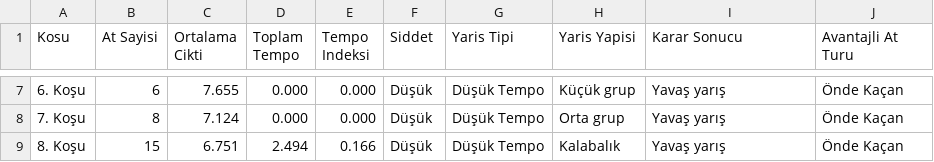
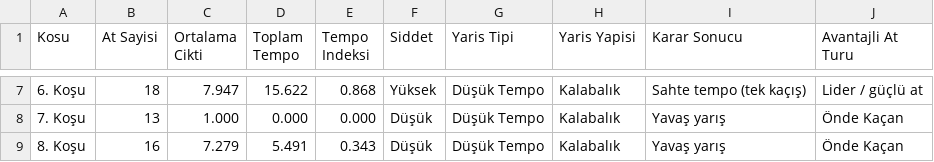
Before and after one commit to Futuretr/yeni-beygir-izmir, a CSV file: sanliurfa_tempo_ozet_13_04_2026.csv, drawn as a sheet; only a part is shown, gaps mark what is left out; the diff covers the shown part only.

```diff
--- a/sanliurfa_tempo_ozet_13_04_2026.csv
+++ b/sanliurfa_tempo_ozet_13_04_2026.csv
@@ -7,3 +7,3 @@
-6. Koşu,6,7.655,0.000,0.000,Düşük,Düşük Tempo,Küçük grup,Yavaş yarış,Önde Kaçan
-7. Koşu,8,7.124,0.000,0.000,Düşük,Düşük Tempo,Orta grup,Yavaş yarış,Önde Kaçan
-8. Koşu,15,6.751,2.494,0.166,Düşük,Düşük Tempo,Kalabalık,Yavaş yarış,Önde Kaçan
+6. Koşu,18,7.947,15.622,0.868,Yüksek,Düşük Tempo,Kalabalık,Sahte tempo (tek kaçış),Lider / güçlü at
+7. Koşu,13,1.000,0.000,0.000,Düşük,Düşük Tempo,Kalabalık,Yavaş yarış,Önde Kaçan
+8. Koşu,16,7.279,5.491,0.343,Düşük,Düşük Tempo,Kalabalık,Yavaş yarış,Önde Kaçan
```
Also changed, not shown: 33 edited cells elsewhere in this file, sanliurfa_at_siralama_13_04_2026.csv, 1 other file.
